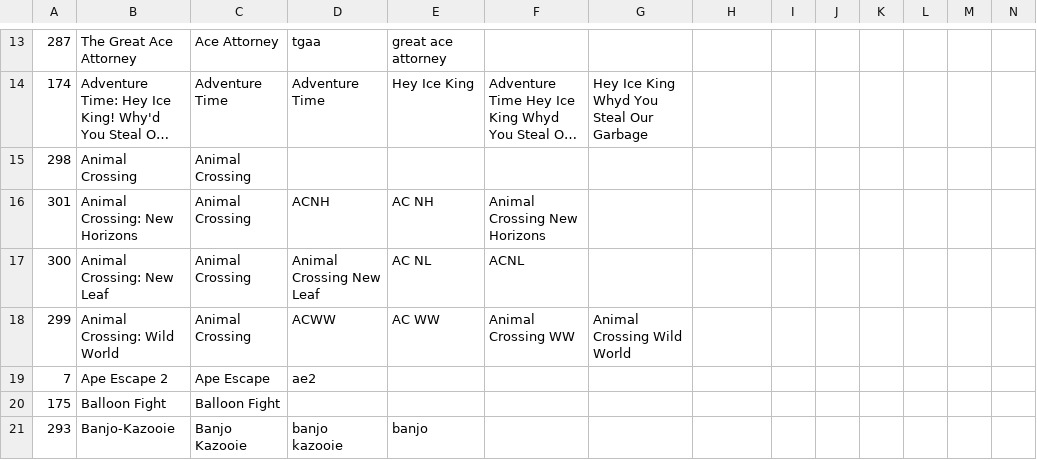
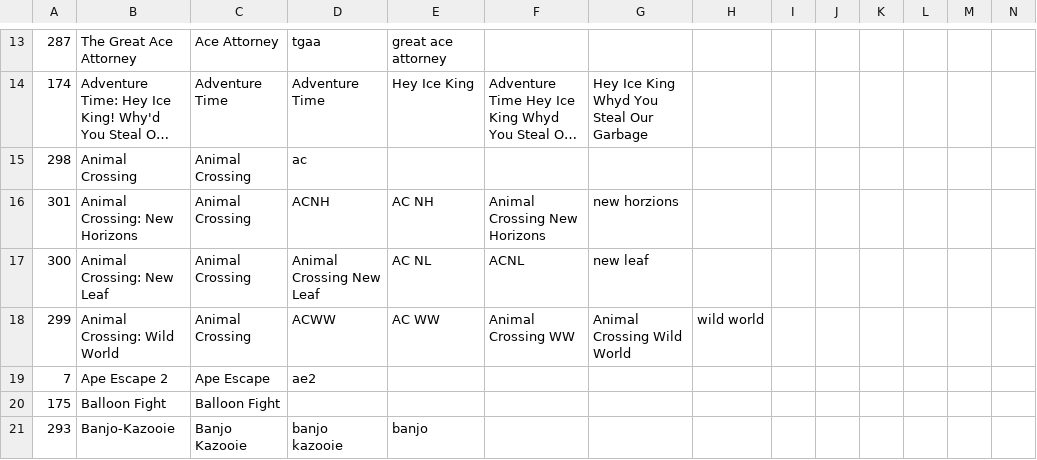
Before and after one commit to adsuth/VGMB, a TSV file: VGMB - Answers.tsv, drawn as a sheet; only a part is shown, gaps mark what is left out; long unchanged cells end in …; the diff covers the shown part only; the diff names each change by its address in the sheet, - before the commit and + after, or states it on an @@ line.

```diff
--- a/VGMB - Answers.tsv
+++ b/VGMB - Answers.tsv
-D15: (empty)
+D15: ac
-G16: (empty)
+G16: new horzions
-G17: (empty)
+G17: new leaf
-H18: (empty)
+H18: wild world
```
Also changed, not shown: 12 added rows and 3 edited cells elsewhere in this file, 10 other files.
